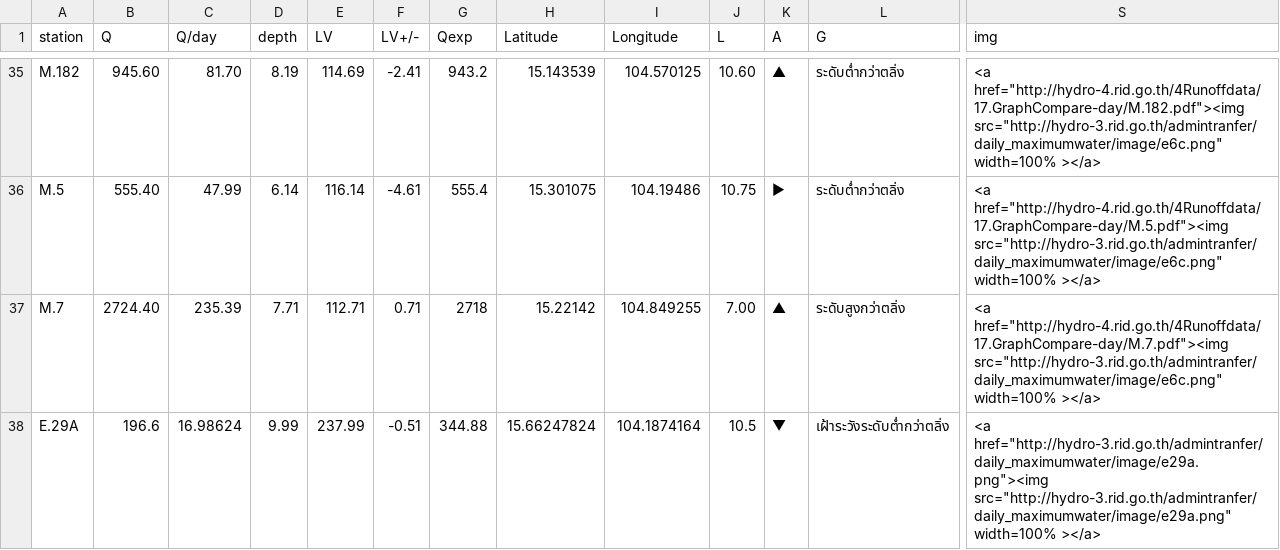
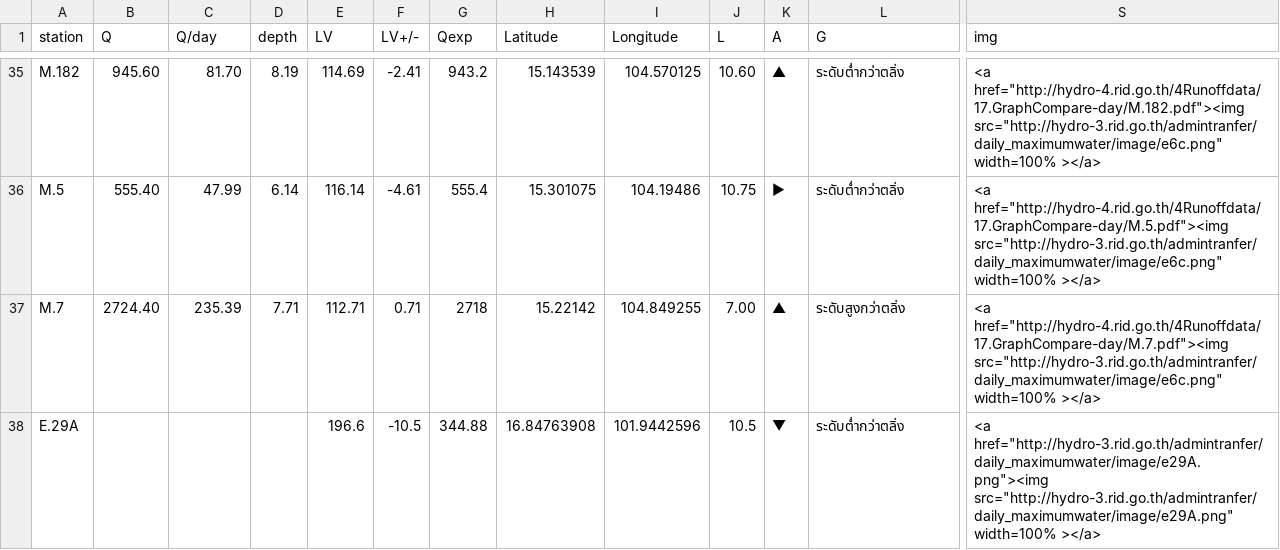
Before and after one commit to rattapong4500830013/map_stacionwater, a CSV file: station_water6.csv, drawn as a sheet; only a part is shown, gaps mark what is left out; the diff names each change by its address in the sheet, - before the commit and + after, or states it on an @@ line.

Commit message:
Add files via upload

```diff
--- a/station_water6.csv
+++ b/station_water6.csv
-B38 (Q): 196.6
+B38 (Q): (empty)
-C38 (Q/day): 16.98624
+C38 (Q/day): (empty)
-D38 (depth): 9.99
+D38 (depth): (empty)
-E38 (LV): 237.99
+E38 (LV): 196.6
-F38 (LV+/-): -0.51
+F38 (LV+/-): -10.5
-H38 (Latitude): 15.66247824
+H38 (Latitude): 16.84763908
-I38 (Longitude): 104.1874164
+I38 (Longitude): 101.9442596
-L38 (G): เฝ้าระวังระดับต่ำกว่าตลิ่ง
+L38 (G): ระดับต่ำกว่าตลิ่ง
-S38 (img): <a href="http://hydro-3.rid.go.th/admintranfer/daily_maximumwater/image/e29a.png"><img src="http://hydro-3.rid.go.th/admintranfer/daily_maximumwater/image/e29a.png" width=100% ></a>
+S38 (img): <a href="http://hydro-3.rid.go.th/admintranfer/daily_maximumwater/image/e29A.png"><img src="http://hydro-3.rid.go.th/admintranfer/daily_maximumwater/image/e29A.png" width=100% ></a>
```
